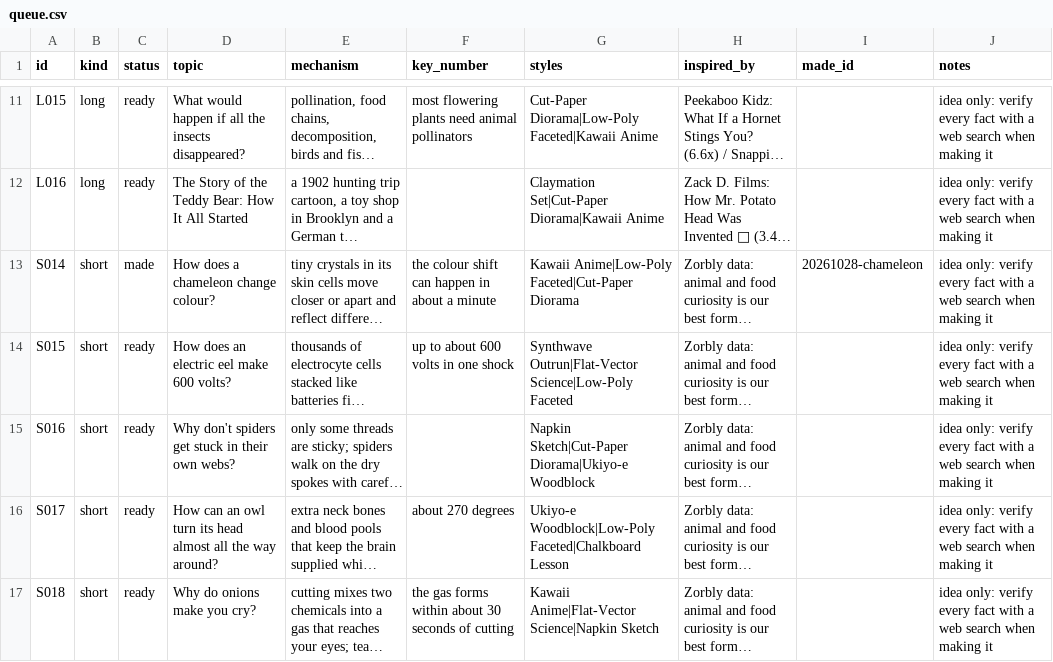
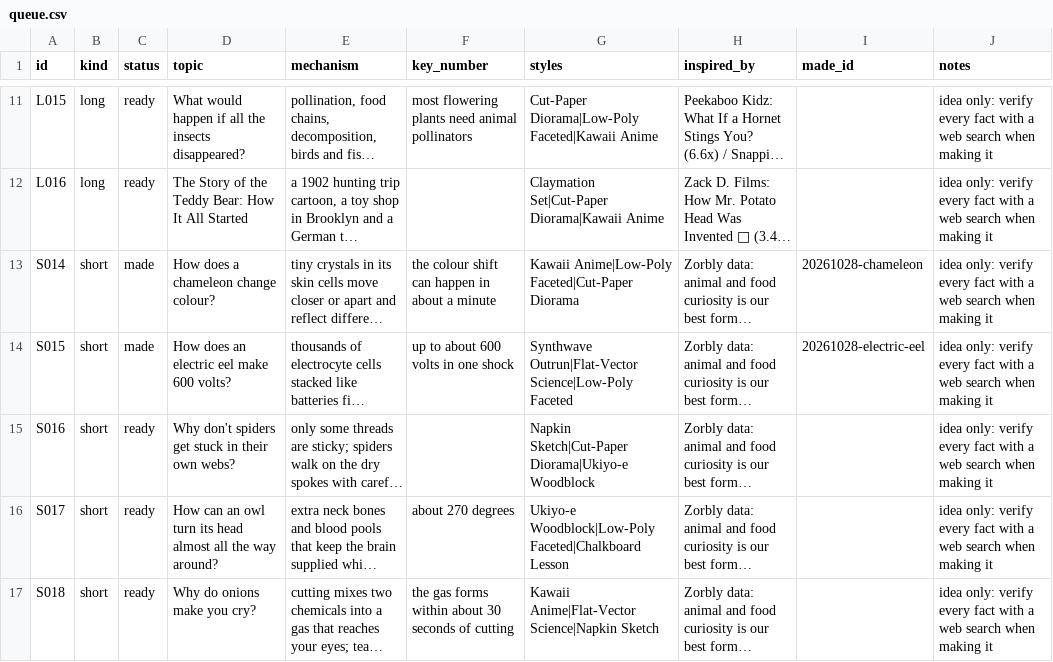
Before and after one commit to akachwaha27/shorts-autopilot, a CSV file: explainer/topics/queue.csv, drawn as a sheet; only a part is shown, gaps mark what is left out; long unchanged cells end in …; the diff names each change by its address in the sheet, - before the commit and + after, or states it on an @@ line.

```diff
--- a/explainer/topics/queue.csv
+++ b/explainer/topics/queue.csv
-C14 (status): ready
+C14 (status): made
-I14 (made_id): (empty)
+I14 (made_id): 20261028-electric-eel
```
Also changed, not shown: 5 other files.
